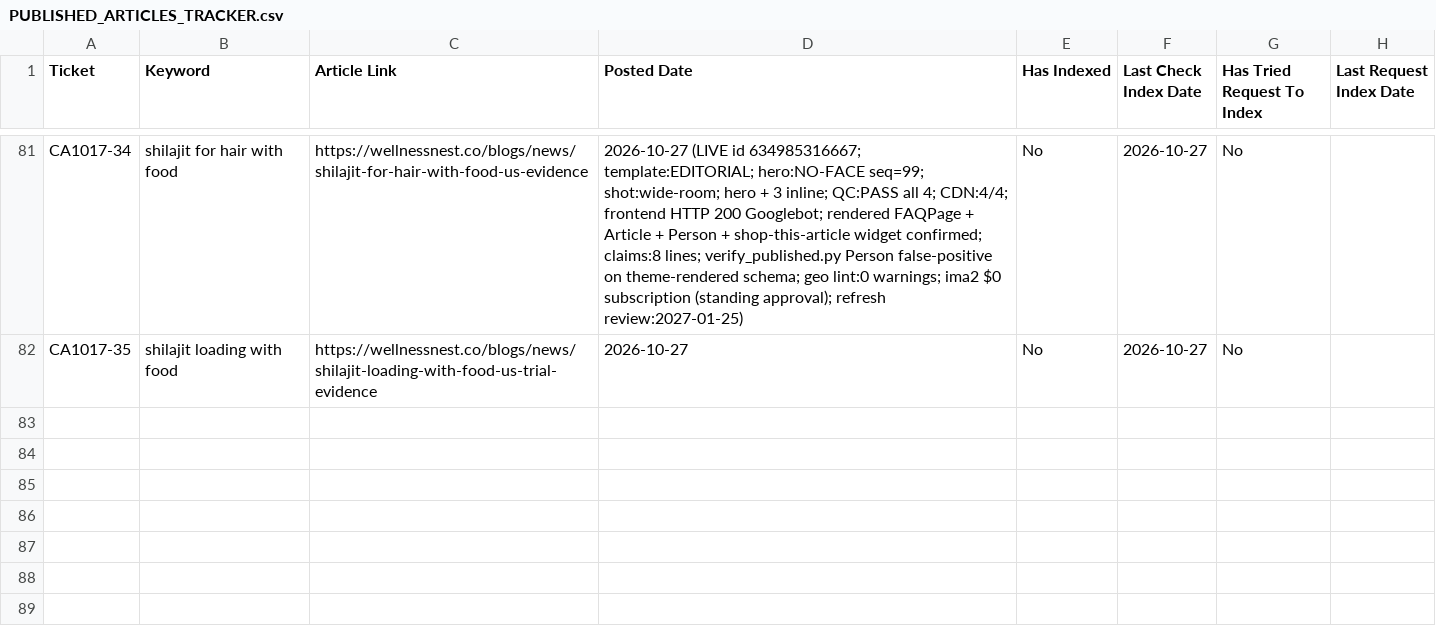
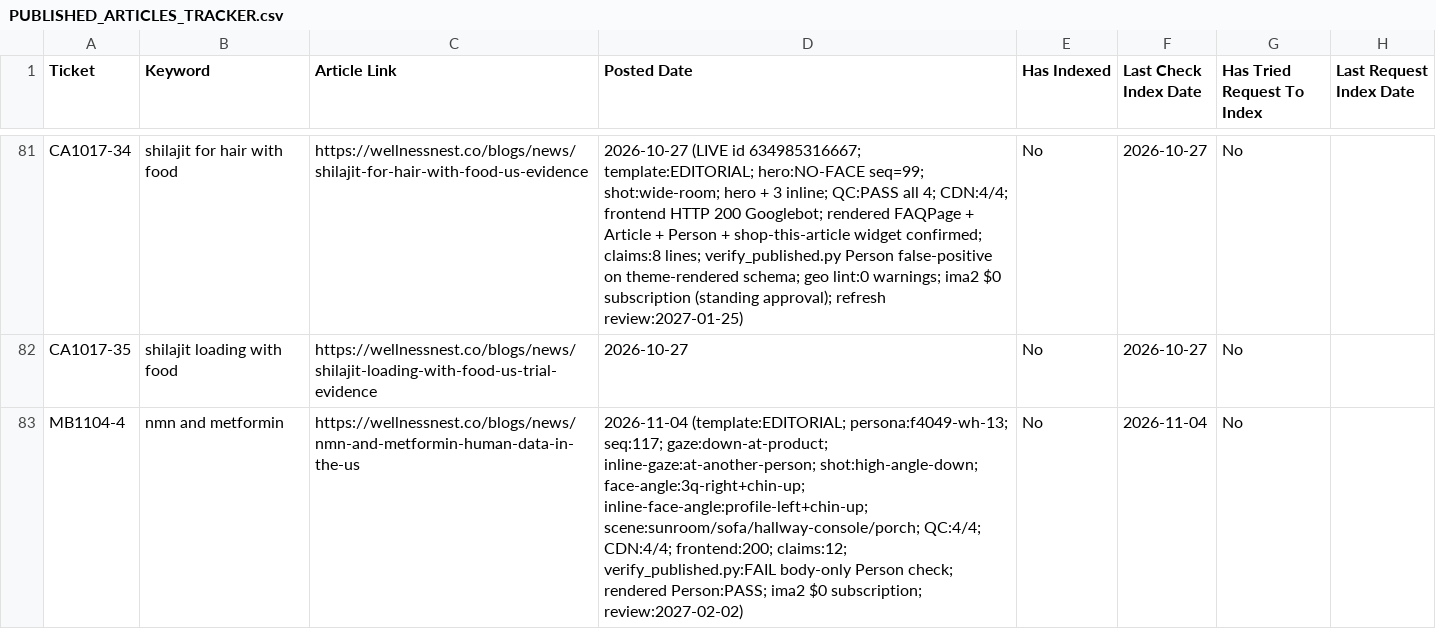
Before and after one commit to tuanquang269/genseo, a CSV file: PUBLISHED_ARTICLES_TRACKER.csv, drawn as a sheet; only a part is shown, gaps mark what is left out; the diff names each change by its address in the sheet, - before the commit and + after, or states it on an @@ line.

```diff
--- a/PUBLISHED_ARTICLES_TRACKER.csv
+++ b/PUBLISHED_ARTICLES_TRACKER.csv
+row 83: MB1104-4 | nmn and metformin | https://wellnessnest.co/blogs/news/nmn-and-metformin-human-data-in-the-us | 2026-11-04 (template:EDITORIAL; persona:f4049-wh-13; seq:117; gaze:down-at-product; inline-gaze:at-another-person; shot:high-angle-down; face-angle:3q-right+chin-up; inline-face-angle:profile-left+chin-up; scene:sunroom/sofa/hallway-console/porch; QC:4/4; CDN:4/4; frontend:200; claims:12; verify_published.py:FAIL body-only Person check; rendered Person:PASS; ima2 $0 subscription; review:2027-02-02) | No | 2026-11-04 | No
```
Also changed, not shown: 7 other files.
